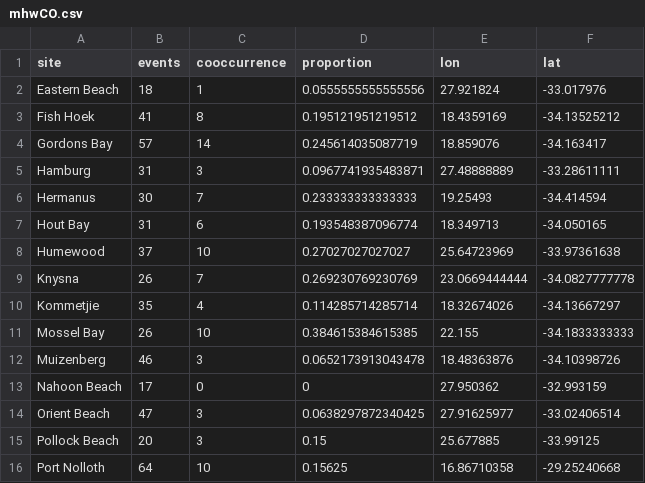
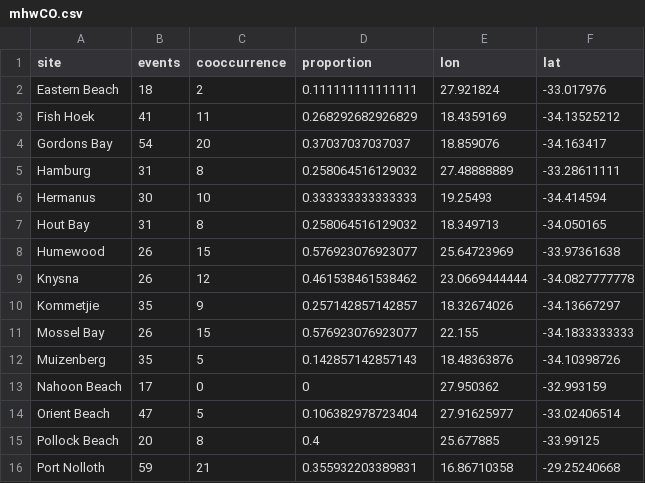
Before and after one commit to robwschlegel/MHW, a CSV file: data/mhwCO.csv, drawn as a sheet; only a part is shown; the diff covers the shown part only.

```diff
--- a/data/mhwCO.csv
+++ b/data/mhwCO.csv
@@ -1,16 +1,16 @@
 "site","events","cooccurrence","proportion","lon","lat"
-"Eastern Beach",18,1,0.0555555555555556,27.921824,-33.017976
-"Fish Hoek",41,8,0.195121951219512,18.4359169,-34.13525212
-"Gordons Bay",57,14,0.245614035087719,18.859076,-34.163417
-"Hamburg",31,3,0.0967741935483871,27.48888889,-33.28611111
-"Hermanus",30,7,0.233333333333333,19.25493,-34.414594
-"Hout Bay",31,6,0.193548387096774,18.349713,-34.050165
-"Humewood",37,10,0.27027027027027,25.64723969,-33.97361638
-"Knysna",26,7,0.269230769230769,23.0669444444,-34.0827777778
-"Kommetjie",35,4,0.114285714285714,18.32674026,-34.13667297
-"Mossel Bay",26,10,0.384615384615385,22.155,-34.1833333333
-"Muizenberg",46,3,0.0652173913043478,18.48363876,-34.10398726
+"Eastern Beach",18,2,0.111111111111111,27.921824,-33.017976
+"Fish Hoek",41,11,0.268292682926829,18.4359169,-34.13525212
+"Gordons Bay",54,20,0.37037037037037,18.859076,-34.163417
+"Hamburg",31,8,0.258064516129032,27.48888889,-33.28611111
+"Hermanus",30,10,0.333333333333333,19.25493,-34.414594
+"Hout Bay",31,8,0.258064516129032,18.349713,-34.050165
+"Humewood",26,15,0.576923076923077,25.64723969,-33.97361638
+"Knysna",26,12,0.461538461538462,23.0669444444,-34.0827777778
+"Kommetjie",35,9,0.257142857142857,18.32674026,-34.13667297
+"Mossel Bay",26,15,0.576923076923077,22.155,-34.1833333333
+"Muizenberg",35,5,0.142857142857143,18.48363876,-34.10398726
 "Nahoon Beach",17,0,0,27.950362,-32.993159
-"Orient Beach",47,3,0.0638297872340425,27.91625977,-33.02406514
-"Pollock Beach",20,3,0.15,25.677885,-33.99125
-"Port Nolloth",64,10,0.15625,16.86710358,-29.25240668
+"Orient Beach",47,5,0.106382978723404,27.91625977,-33.02406514
+"Pollock Beach",20,8,0.4,25.677885,-33.99125
+"Port Nolloth",59,21,0.355932203389831,16.86710358,-29.25240668
```
Also changed, not shown: 11 edited cells elsewhere in this file, data/mcsCO.csv, 39 other files.
